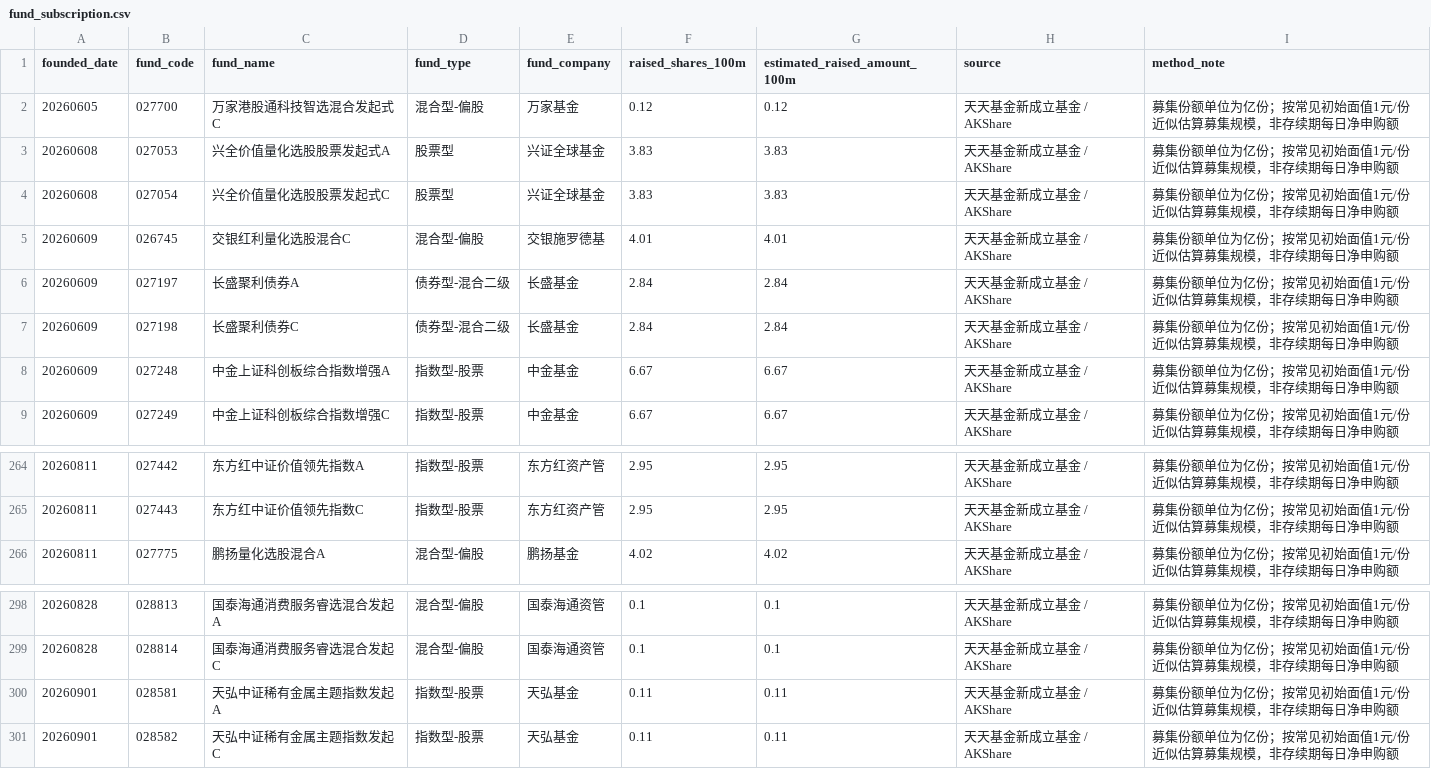
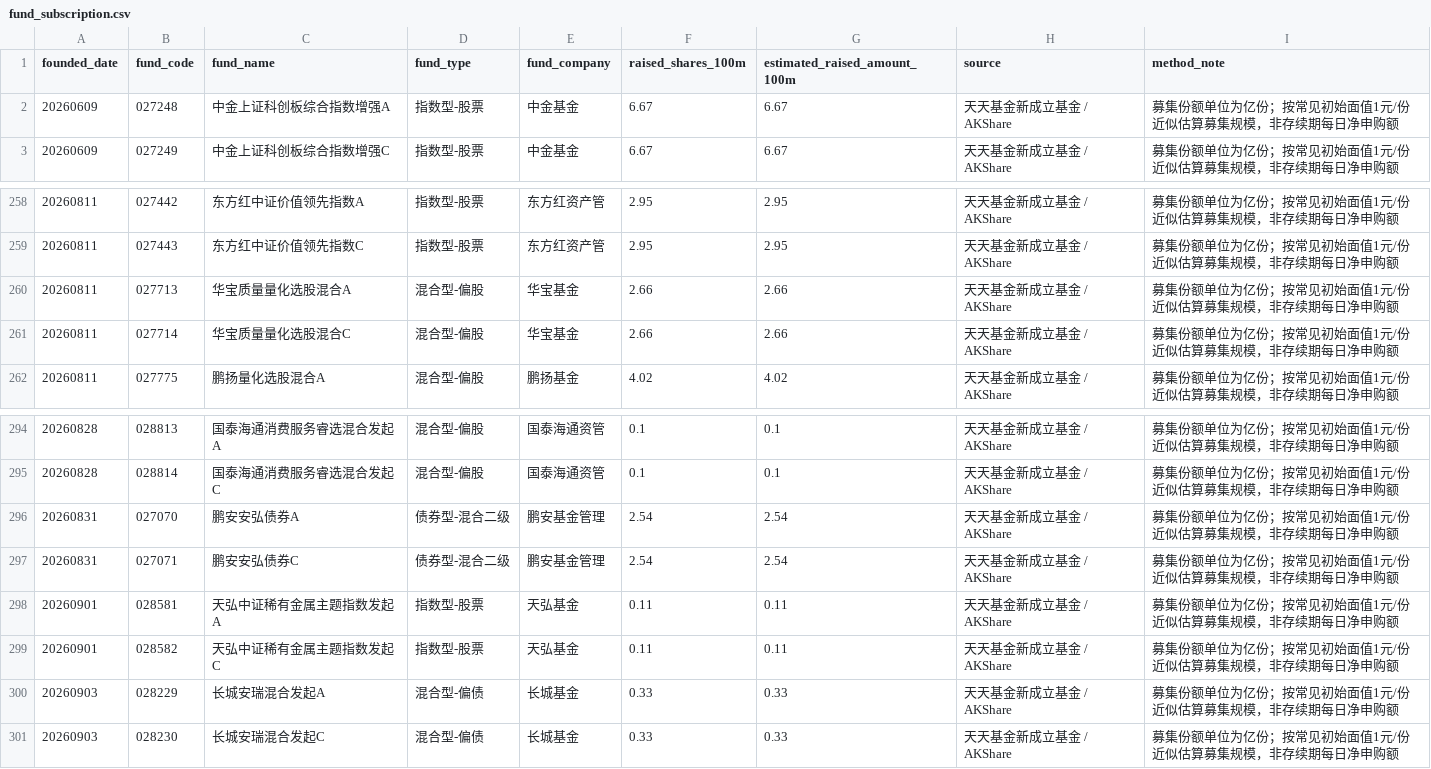
Before and after one commit to littlepeachh/macroscope-dashboard-v7, a CSV file: data/fund_subscription.csv, drawn as a sheet; only a part is shown, gaps mark what is left out.

```diff
--- a/data/fund_subscription.csv
+++ b/data/fund_subscription.csv
@@ -1,8 +1,2 @@
 founded_date,fund_code,fund_name,fund_type,fund_company,raised_shares_100m,estimated_raised_amount_100m,source,method_note
-20260605,027700,万家港股通科技智选混合发起式C,混合型-偏股,万家基金,0.12,0.12,天天基金新成立基金 / AKShare,募集份额单位为亿份；按常见初始面值1元/份近似估算募集规模，非存续期每日净申购额
-20260608,027053,兴全价值量化选股股票发起式A,股票型,兴证全球基金,3.83,3.83,天天基金新成立基金 / AKShare,募集份额单位为亿份；按常见初始面值1元/份近似估算募集规模，非存续期每日净申购额
-20260608,027054,兴全价值量化选股股票发起式C,股票型,兴证全球基金,3.83,3.83,天天基金新成立基金 / AKShare,募集份额单位为亿份；按常见初始面值1元/份近似估算募集规模，非存续期每日净申购额
-20260609,026745,交银红利量化选股混合C,混合型-偏股,交银施罗德基,4.01,4.01,天天基金新成立基金 / AKShare,募集份额单位为亿份；按常见初始面值1元/份近似估算募集规模，非存续期每日净申购额
-20260609,027197,长盛聚利债券A,债券型-混合二级,长盛基金,2.84,2.84,天天基金新成立基金 / AKShare,募集份额单位为亿份；按常见初始面值1元/份近似估算募集规模，非存续期每日净申购额
-20260609,027198,长盛聚利债券C,债券型-混合二级,长盛基金,2.84,2.84,天天基金新成立基金 / AKShare,募集份额单位为亿份；按常见初始面值1元/份近似估算募集规模，非存续期每日净申购额
 20260609,027248,中金上证科创板综合指数增强A,指数型-股票,中金基金,6.67,6.67,天天基金新成立基金 / AKShare,募集份额单位为亿份；按常见初始面值1元/份近似估算募集规模，非存续期每日净申购额
@@ -265,2 +259,4 @@
 20260811,027443,东方红中证价值领先指数C,指数型-股票,东方红资产管,2.95,2.95,天天基金新成立基金 / AKShare,募集份额单位为亿份；按常见初始面值1元/份近似估算募集规模，非存续期每日净申购额
+20260811,027713,华宝质量量化选股混合A,混合型-偏股,华宝基金,2.66,2.66,天天基金新成立基金 / AKShare,募集份额单位为亿份；按常见初始面值1元/份近似估算募集规模，非存续期每日净申购额
+20260811,027714,华宝质量量化选股混合C,混合型-偏股,华宝基金,2.66,2.66,天天基金新成立基金 / AKShare,募集份额单位为亿份；按常见初始面值1元/份近似估算募集规模，非存续期每日净申购额
 20260811,027775,鹏扬量化选股混合A,混合型-偏股,鹏扬基金,4.02,4.02,天天基金新成立基金 / AKShare,募集份额单位为亿份；按常见初始面值1元/份近似估算募集规模，非存续期每日净申购额
@@ -299,3 +295,7 @@
 20260828,028814,国泰海通消费服务睿选混合发起C,混合型-偏股,国泰海通资管,0.1,0.1,天天基金新成立基金 / AKShare,募集份额单位为亿份；按常见初始面值1元/份近似估算募集规模，非存续期每日净申购额
+20260831,027070,鹏安安弘债券A,债券型-混合二级,鹏安基金管理,2.54,2.54,天天基金新成立基金 / AKShare,募集份额单位为亿份；按常见初始面值1元/份近似估算募集规模，非存续期每日净申购额
+20260831,027071,鹏安安弘债券C,债券型-混合二级,鹏安基金管理,2.54,2.54,天天基金新成立基金 / AKShare,募集份额单位为亿份；按常见初始面值1元/份近似估算募集规模，非存续期每日净申购额
 20260901,028581,天弘中证稀有金属主题指数发起A,指数型-股票,天弘基金,0.11,0.11,天天基金新成立基金 / AKShare,募集份额单位为亿份；按常见初始面值1元/份近似估算募集规模，非存续期每日净申购额
 20260901,028582,天弘中证稀有金属主题指数发起C,指数型-股票,天弘基金,0.11,0.11,天天基金新成立基金 / AKShare,募集份额单位为亿份；按常见初始面值1元/份近似估算募集规模，非存续期每日净申购额
+20260903,028229,长城安瑞混合发起A,混合型-偏债,长城基金,0.33,0.33,天天基金新成立基金 / AKShare,募集份额单位为亿份；按常见初始面值1元/份近似估算募集规模，非存续期每日净申购额
+20260903,028230,长城安瑞混合发起C,混合型-偏债,长城基金,0.33,0.33,天天基金新成立基金 / AKShare,募集份额单位为亿份；按常见初始面值1元/份近似估算募集规模，非存续期每日净申购额
```
Also changed, not shown: data/macro.csv, 2 other files.
